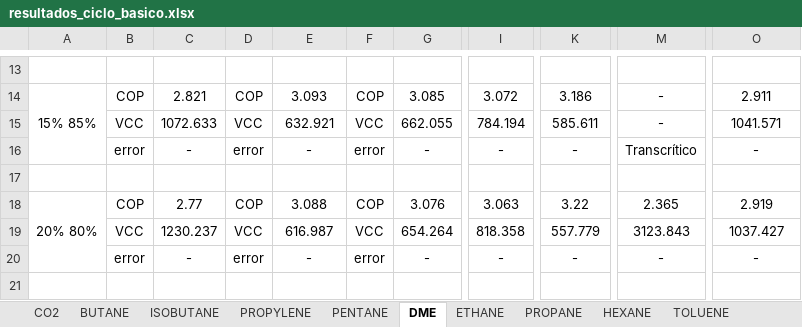
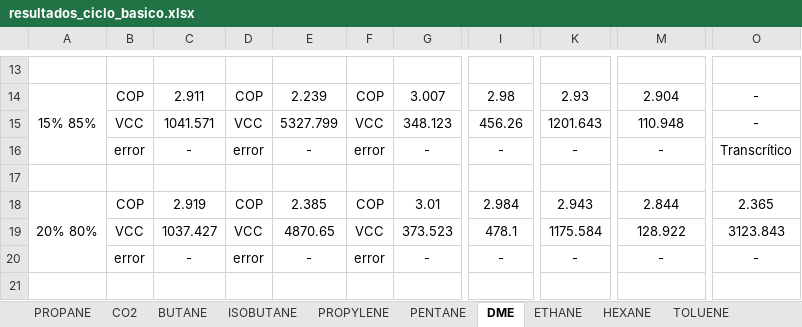
Before and after one commit to muarckbucks/refprop-python-v2, an Excel workbook: resultados/resultados_ciclo_basico.xlsx, sheet DME, drawn as a sheet; only a part is shown, gaps mark what is left out; values as stored, in another font and other column widths than the file's, no borders; the diff covers the shown part only; the diff names each change by its address in the sheet, - before the commit and + after, or states it on an @@ line.

```diff
--- a/resultados/resultados_ciclo_basico.xlsx (sheet DME)
+++ b/resultados/resultados_ciclo_basico.xlsx (sheet DME)
@@ sheet tab order changed: PROPANE | CO2 | BUTANE | ISOBUTANE | PROPYLENE | PENTANE | DME | ETHANE | HEXANE | TOLUENE @@
-C14: 2.821
+C14: 2.911
-E14: 3.093
+E14: 2.239
-G14: 3.085
+G14: 3.007
-I14: 3.072
+I14: 2.98
-K14: 3.186
+K14: 2.93
-M14: -
+M14: 2.904
-O14: 2.911
+O14: -
-C15: 1072.633
+C15: 1041.571
-E15: 632.921
+E15: 5327.799
-G15: 662.055
+G15: 348.123
-I15: 784.194
+I15: 456.26
-K15: 585.611
+K15: 1201.643
-M15: -
+M15: 110.948
-O15: 1041.571
+O15: -
-M16: Transcrítico
+M16: -
-O16: -
+O16: Transcrítico
-C18: 2.77
+C18: 2.919
-E18: 3.088
+E18: 2.385
-G18: 3.076
+G18: 3.01
-I18: 3.063
+I18: 2.984
-K18: 3.22
+K18: 2.943
-M18: 2.365
+M18: 2.844
-O18: 2.919
+O18: 2.365
-C19: 1230.237
+C19: 1037.427
-E19: 616.987
+E19: 4870.65
-G19: 654.264
+G19: 373.523
-I19: 818.358
+I19: 478.1
-K19: 557.779
+K19: 1175.584
-M19: 3123.843
+M19: 128.922
-O19: 1037.427
+O19: 3123.843
```
Also changed, not shown: 285 edited cells elsewhere in this sheet, sheet PROPYLENE, sheet BUTANE, sheet TOLUENE, sheet HEXANE, sheet PENTANE, sheet PROPANE, 3 more sheets, 6 other files.
